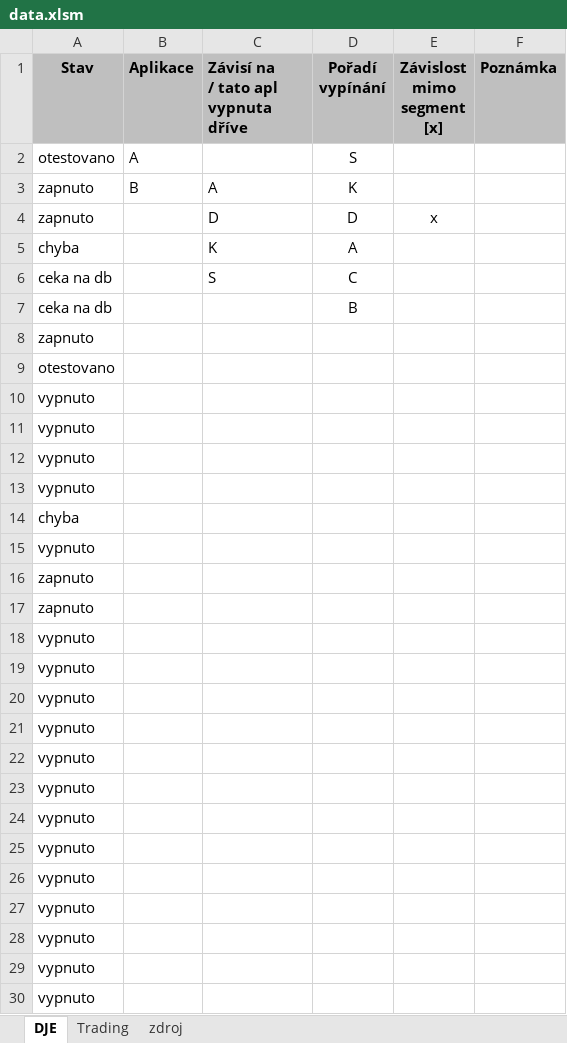
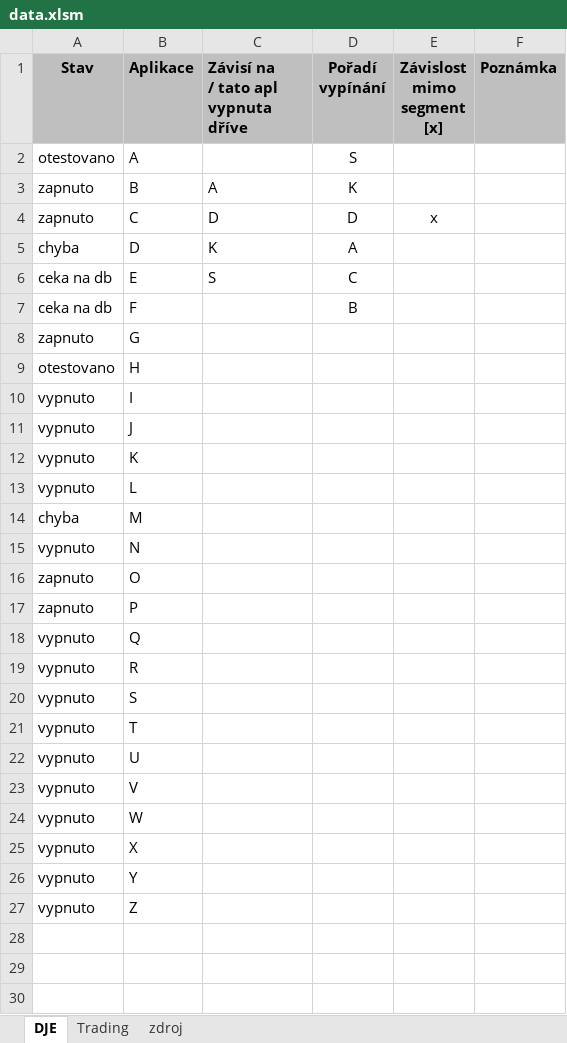
Before and after one commit to jelen74/MGMT_dashboard, an Excel workbook: data.xlsm, sheet DJE, drawn as a sheet; values as stored, in another font and other column widths than the file's, no borders; charts and pictures and conditional formats not drawn; the diff names each change by its address in the sheet, - before the commit and + after, or states it on an @@ line.

Commit message:
Add files via upload

```diff
--- a/data.xlsm (sheet DJE)
+++ b/data.xlsm (sheet DJE)
-B4 (Aplikace): (empty)
+B4 (Aplikace): C
-B5 (Aplikace): (empty)
+B5 (Aplikace): D
-B6 (Aplikace): (empty)
+B6 (Aplikace): E
-B7 (Aplikace): (empty)
+B7 (Aplikace): F
-B8 (Aplikace): (empty)
+B8 (Aplikace): G
-B9 (Aplikace): (empty)
+B9 (Aplikace): H
-B10 (Aplikace): (empty)
+B10 (Aplikace): I
-B11 (Aplikace): (empty)
+B11 (Aplikace): J
-B12 (Aplikace): (empty)
+B12 (Aplikace): K
-B13 (Aplikace): (empty)
+B13 (Aplikace): L
-B14 (Aplikace): (empty)
+B14 (Aplikace): M
-B15 (Aplikace): (empty)
+B15 (Aplikace): N
-B16 (Aplikace): (empty)
+B16 (Aplikace): O
-B17 (Aplikace): (empty)
+B17 (Aplikace): P
-B18 (Aplikace): (empty)
+B18 (Aplikace): Q
-B19 (Aplikace): (empty)
+B19 (Aplikace): R
-B20 (Aplikace): (empty)
+B20 (Aplikace): S
-B21 (Aplikace): (empty)
+B21 (Aplikace): T
-B22 (Aplikace): (empty)
+B22 (Aplikace): U
-B23 (Aplikace): (empty)
+B23 (Aplikace): V
-B24 (Aplikace): (empty)
+B24 (Aplikace): W
-B25 (Aplikace): (empty)
+B25 (Aplikace): X
-B26 (Aplikace): (empty)
+B26 (Aplikace): Y
-B27 (Aplikace): (empty)
+B27 (Aplikace): Z
-row 28: vypnuto
-row 29: vypnuto
-row 30: vypnuto
```
Also changed, not shown: sheet Trading, charts or pictures.
